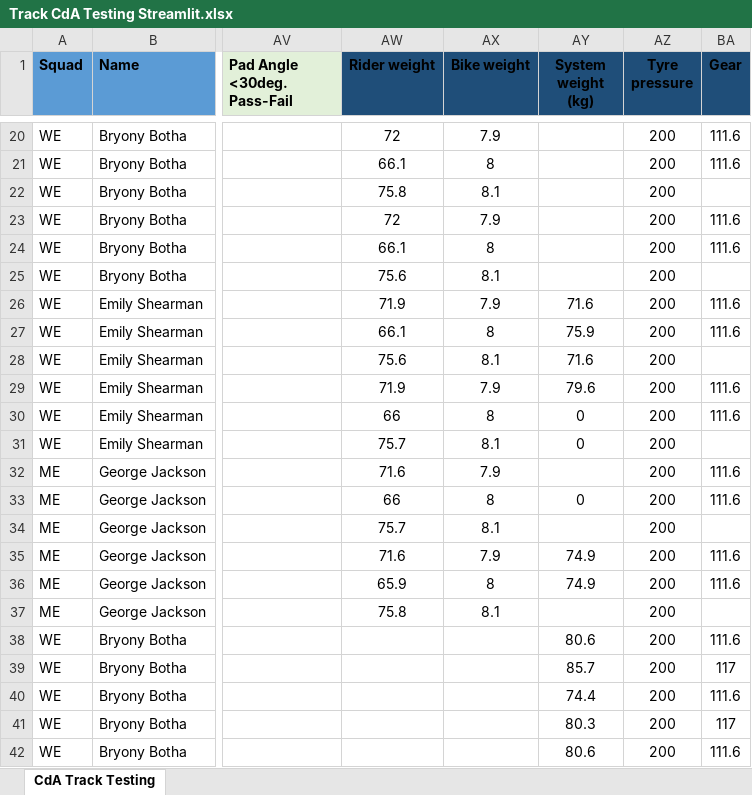
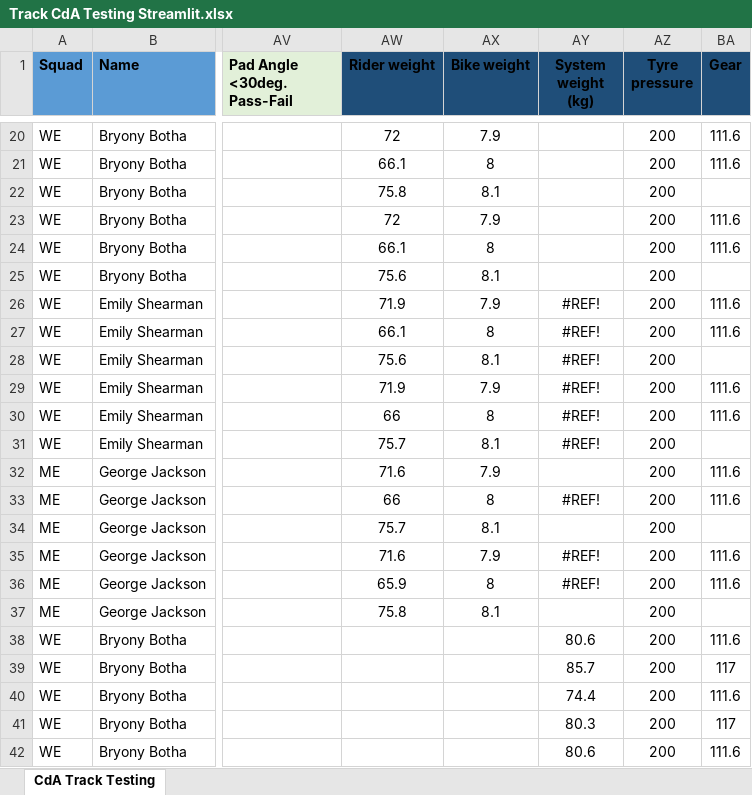
Before and after one commit to Bremz09/CNZPD, an Excel workbook: pages/CdA Testing/Track CdA Testing Streamlit.xlsx, sheet CdA Track Testing, drawn as a sheet; only a part is shown, gaps mark what is left out; values as stored, in another font and other column widths than the file's, no borders; table styles not drawn; the diff covers the shown part only; the diff names each change by its address in the sheet, - before the commit and + after, or states it on an @@ line.

```diff
--- a/pages/CdA Testing/Track CdA Testing Streamlit.xlsx (sheet CdA Track Testing)
+++ b/pages/CdA Testing/Track CdA Testing Streamlit.xlsx (sheet CdA Track Testing)
-AY26 (System weight (kg)): 71.6
+AY26 (System weight (kg)): #REF!
-AY27 (System weight (kg)): 75.9
+AY27 (System weight (kg)): #REF!
-AY28 (System weight (kg)): 71.6
+AY28 (System weight (kg)): #REF!
-AY29 (System weight (kg)): 79.6
+AY29 (System weight (kg)): #REF!
-AY30:AY31 (System weight (kg)): 0
+AY30:AY31 (System weight (kg)): #REF!
-AY33 (System weight (kg)): 0
+AY33 (System weight (kg)): #REF!
-AY35:AY36 (System weight (kg)): 74.9
+AY35:AY36 (System weight (kg)): #REF!
```
Also changed, not shown: 18 added rows and 44 edited cells elsewhere in this sheet, 1 other file.
